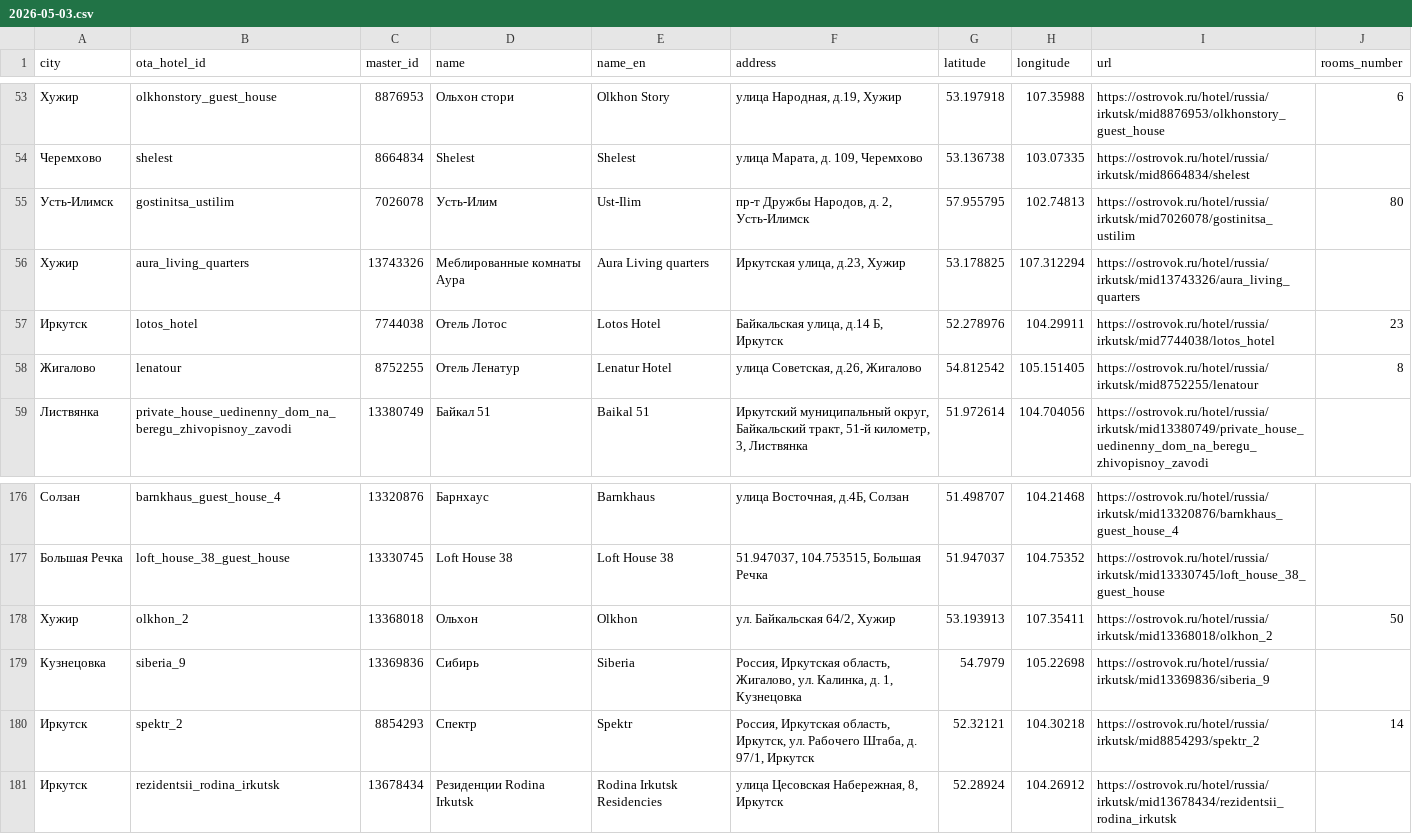
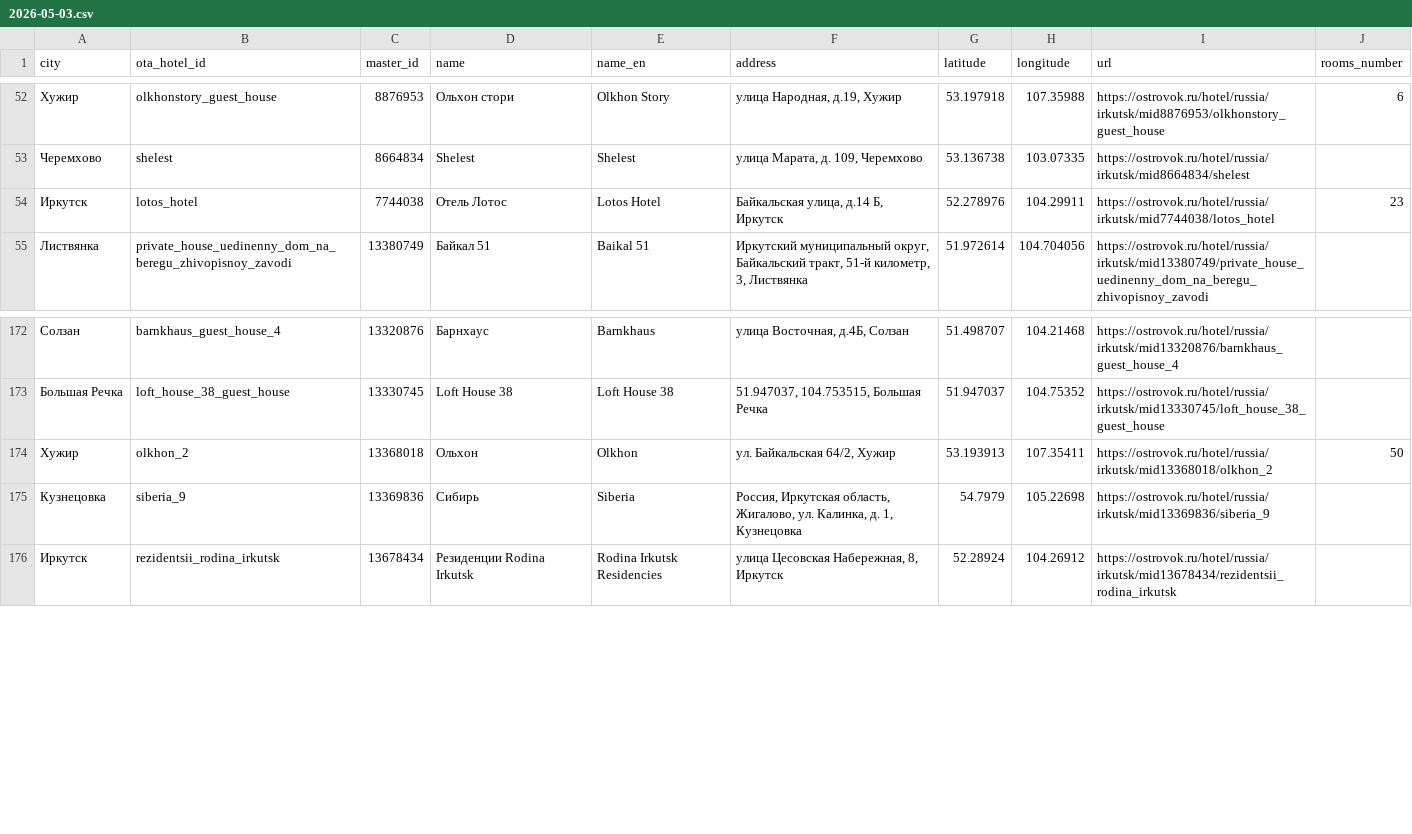
Before and after one commit to MALISMF/ostrovok_parser, a CSV file: daily/hotels/2026-05-03.csv, drawn as a sheet; only a part is shown, gaps mark what is left out; the diff covers the shown part only.

```diff
--- a/daily/hotels/2026-05-03.csv
+++ b/daily/hotels/2026-05-03.csv
@@ -54,6 +53,3 @@
 Черемхово,shelest,8664834,Shelest,Shelest,"улица Марата, д. 109, Черемхово",53.136738,103.07335,https://ostrovok.ru/hotel/russia/irkutsk/mid8664834/shelest,
-Усть-Илимск,gostinitsa_ustilim,7026078,Усть-Илим,Ust-Ilim,"пр-т Дружбы Народов, д. 2, Усть-Илимск",57.955795,102.74813,https://ostrovok.ru/hotel/russia/irkutsk/mid7026078/gostinitsa_ustilim,80
-Хужир,aura_living_quarters,13743326,Меблированные комнаты Аура,Aura Living quarters,"Иркутская улица, д.23, Хужир",53.178825,107.312294,https://ostrovok.ru/hotel/russia/irkutsk/mid13743326/aura_living_quarters,
 Иркутск,lotos_hotel,7744038,Отель Лотос,Lotos Hotel,"Байкальская улица, д.14 Б, Иркутск",52.278976,104.29911,https://ostrovok.ru/hotel/russia/irkutsk/mid7744038/lotos_hotel,23
-Жигалово,lenatour,8752255,Отель  Ленатур,Lenatur Hotel,"улица Советская, д.26, Жигалово",54.812542,105.151405,https://ostrovok.ru/hotel/russia/irkutsk/mid8752255/lenatour,8
 Листвянка,private_house_uedinenny_dom_na_beregu_zhivopisnoy_zavodi,13380749,Байкал 51,Baikal 51,"Иркутский муниципальный округ, Байкальский тракт, 51-й километр, 3, Листвянка",51.972614,104.704056,https://ostrovok.ru/hotel/russia/irkutsk/mid13380749/private_house_uedinenny_dom_na_beregu_zhivopisnoy_zavodi,
@@ -179,3 +175,2 @@
 Кузнецовка,siberia_9,13369836,Сибирь,Siberia,"Россия, Иркутская область, Жигалово, ул. Калинка, д. 1, Кузнецовка",54.7979,105.22698,https://ostrovok.ru/hotel/russia/irkutsk/mid13369836/siberia_9,
-Иркутск,spektr_2,8854293,Спектр,Spektr,"Россия, Иркутская область, Иркутск, ул. Рабочего Штаба, д. 97/1, Иркутск",52.32121,104.30218,https://ostrovok.ru/hotel/russia/irkutsk/mid8854293/spektr_2,14
 Иркутск,rezidentsii_rodina_irkutsk,13678434,Резиденции Rodina Irkutsk,Rodina Irkutsk Residencies,"улица Цесовская Набережная, 8, Иркутск",52.28924,104.26912,https://ostrovok.ru/hotel/russia/irkutsk/mid13678434/rezidentsii_rodina_irkutsk,
```
Also changed, not shown: 6 added rows, 8 removed rows and 24 moved rows elsewhere in this file, catalog/hotels.csv, daily/statistics/2026-05-03.csv, 2 other files.
